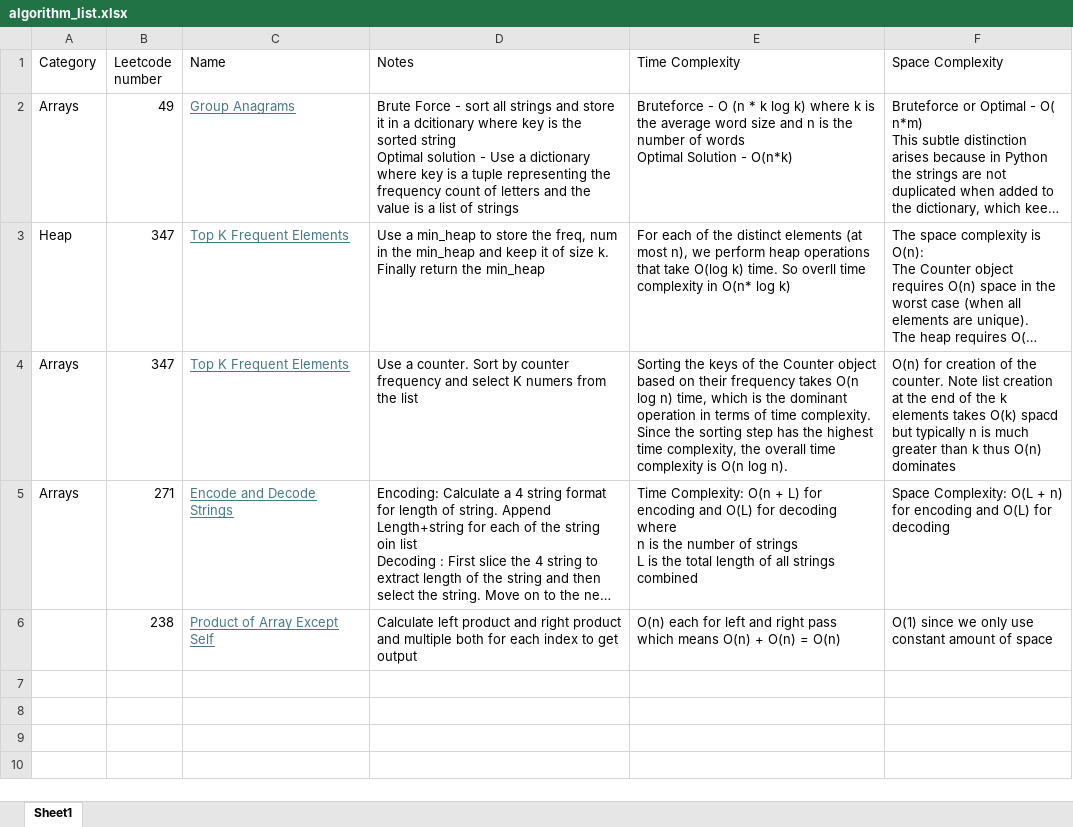
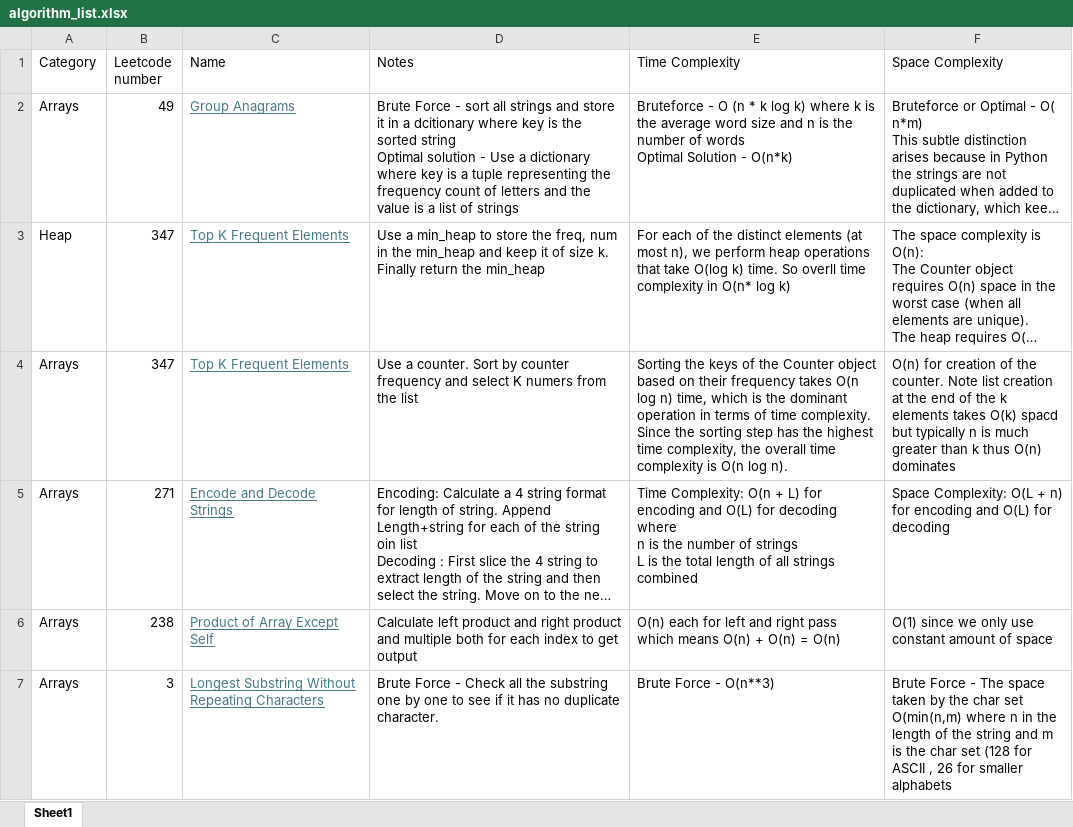
Before and after one commit to pranayom/algorithms, an Excel workbook: algorithm_list.xlsx, sheet Sheet1, drawn as a sheet; long unchanged cells end in …; values as stored, in another font and other column widths than the file's, no borders; the diff names each change by its address in the sheet, - before the commit and + after, or states it on an @@ line.

Commit message:
longest non repeating subsequence

```diff
--- a/algorithm_list.xlsx (sheet Sheet1)
+++ b/algorithm_list.xlsx (sheet Sheet1)
-A6 (Category): (empty)
+A6 (Category): Arrays
+row 7: Arrays | 3 | Longest Substring Without Repeating Characters | Brute Force - Check all the substring one by one to see if it has no duplicate character. | Brute Force - O(n**3) | Brute Force - The space taken by the char set O(min(n,m) where n in the length of the string and m is the char set (128 for ASCII , 26 for smaller alphabets
```
Also changed, not shown: 1 other file.
